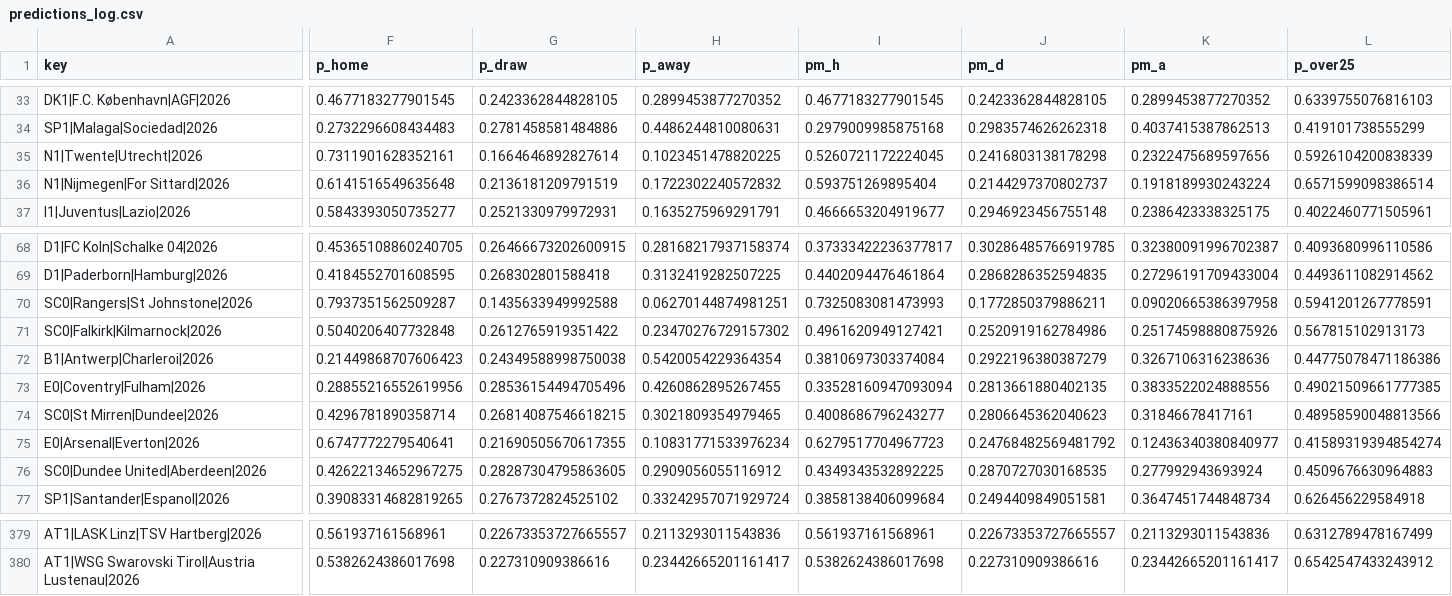
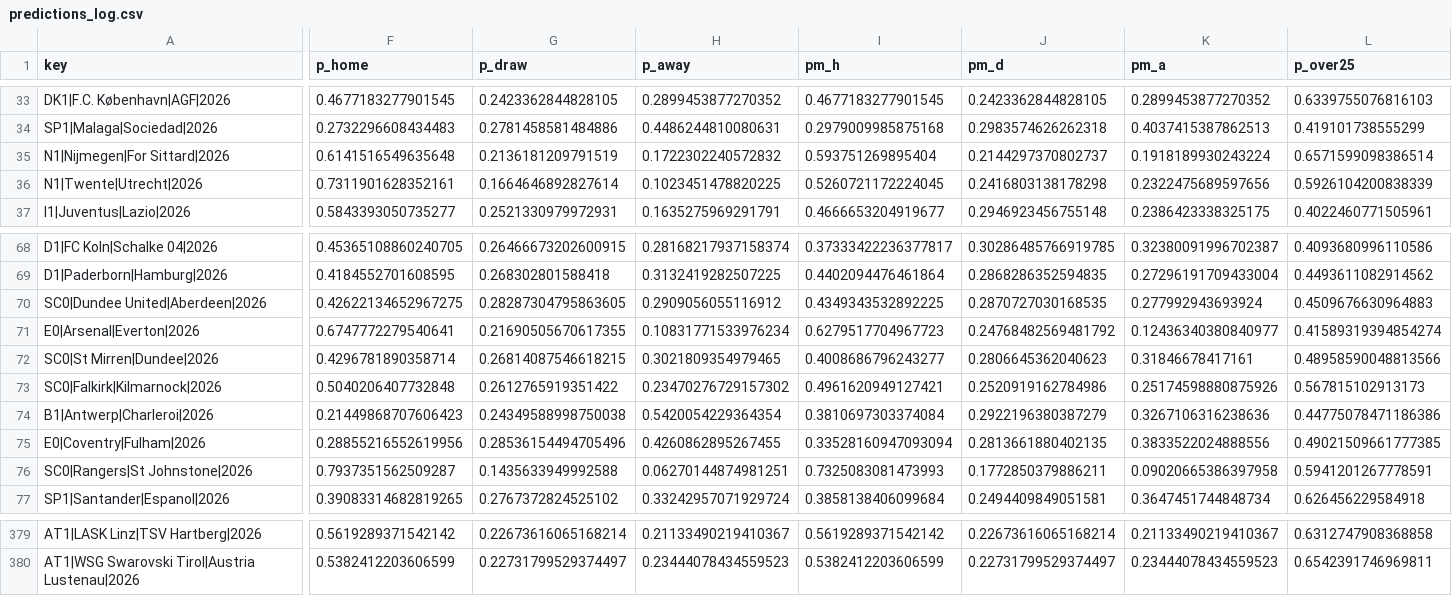
Before and after one commit to majovec/1, a CSV file: data/predictions_log.csv, drawn as a sheet; only a part is shown, gaps mark what is left out; the diff covers the shown part only; the diff names each change by its address in the sheet, - before the commit and + after, or states it on an @@ line.

```diff
--- a/data/predictions_log.csv
+++ b/data/predictions_log.csv
@@ row 36 moved to row 35: N1|Nijmegen|For Sittard|2026 @@
@@ row 76 moved to row 70: SC0|Dundee United|Aberdeen|2026 @@
@@ row 75 moved to row 71: E0|Arsenal|Everton|2026 @@
@@ row 74 moved to row 72: SC0|St Mirren|Dundee|2026 @@
@@ row 70 moved to row 76: SC0|Rangers|St Johnstone|2026 @@
-F379 (p_home): 0.561937161568961
+F379 (p_home): 0.5619289371542142
-G379 (p_draw): 0.22673353727665557
+G379 (p_draw): 0.22673616065168214
-H379 (p_away): 0.2113293011543836
+H379 (p_away): 0.21133490219410367
-I379 (pm_h): 0.561937161568961
+I379 (pm_h): 0.5619289371542142
-J379 (pm_d): 0.22673353727665557
+J379 (pm_d): 0.22673616065168214
-K379 (pm_a): 0.2113293011543836
+K379 (pm_a): 0.21133490219410367
-L379 (p_over25): 0.6312789478167499
+L379 (p_over25): 0.6312747908368858
-F380 (p_home): 0.5382624386017698
+F380 (p_home): 0.5382412203606599
-G380 (p_draw): 0.227310909386616
+G380 (p_draw): 0.22731799529374497
-H380 (p_away): 0.23442665201161417
+H380 (p_away): 0.23444078434559523
-I380 (pm_h): 0.5382624386017698
+I380 (pm_h): 0.5382412203606599
-J380 (pm_d): 0.227310909386616
+J380 (pm_d): 0.22731799529374497
-K380 (pm_a): 0.23442665201161417
+K380 (pm_a): 0.23444078434559523
-L380 (p_over25): 0.6542547433243912
+L380 (p_over25): 0.6542391746969811
```
Also changed, not shown: 38 moved rows and 142 edited cells elsewhere in this file, data/matches.csv, data/tennis_log.csv, 5 other files.
